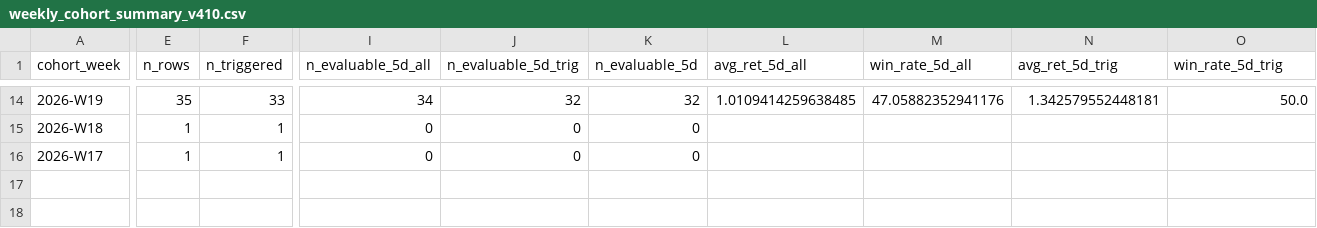
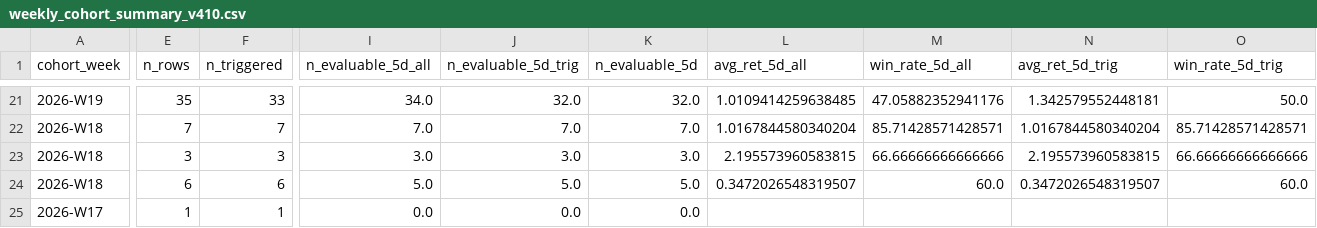
Before and after one commit to nellyagain/bonde, a CSV file: .claude/skills/llm-council/bonde_files 3/learning/weekly_cohort_summary_v410.csv, drawn as a sheet; only a part is shown, gaps mark what is left out; addresses are those after the commit; rows hold the shown columns only; the diff covers the shown part only; the diff names each change by its address in the sheet, - before the commit and + after, or states it on an @@ line.

```diff
--- a/.claude/skills/llm-council/bonde_files 3/learning/weekly_cohort_summary_v410.csv
+++ b/.claude/skills/llm-council/bonde_files 3/learning/weekly_cohort_summary_v410.csv
-I21 (n_evaluable_5d_all): 34
+I21 (n_evaluable_5d_all): 34.0
-J21 (n_evaluable_5d_trig): 32
+J21 (n_evaluable_5d_trig): 32.0
-K21 (n_evaluable_5d): 32
+K21 (n_evaluable_5d): 32.0
+row 22: 2026-W18 | 7 | 7 | 7.0 | 7.0 | 7.0 | 1.0167844580340204 | 85.71428571428571 | 1.0167844580340204 | 85.71428571428571
+row 23: 2026-W18 | 3 | 3 | 3.0 | 3.0 | 3.0 | 2.195573960583815 | 66.66666666666666 | 2.195573960583815 | 66.66666666666666
-E24 (n_rows): 1
+E24 (n_rows): 6
-F24 (n_triggered): 1
+F24 (n_triggered): 6
-I24 (n_evaluable_5d_all): 0
+I24 (n_evaluable_5d_all): 5.0
-J24 (n_evaluable_5d_trig): 0
+J24 (n_evaluable_5d_trig): 5.0
-K24 (n_evaluable_5d): 0
+K24 (n_evaluable_5d): 5.0
-L24 (avg_ret_5d_all): (empty)
+L24 (avg_ret_5d_all): 0.3472026548319507
-M24 (win_rate_5d_all): (empty)
+M24 (win_rate_5d_all): 60.0
-N24 (avg_ret_5d_trig): (empty)
+N24 (avg_ret_5d_trig): 0.3472026548319507
-O24 (win_rate_5d_trig): (empty)
+O24 (win_rate_5d_trig): 60.0
-I25 (n_evaluable_5d_all): 0
+I25 (n_evaluable_5d_all): 0.0
-J25 (n_evaluable_5d_trig): 0
+J25 (n_evaluable_5d_trig): 0.0
-K25 (n_evaluable_5d): 0
+K25 (n_evaluable_5d): 0.0
```
Also changed, not shown: 7 added rows and 66 edited cells elsewhere in this file.
